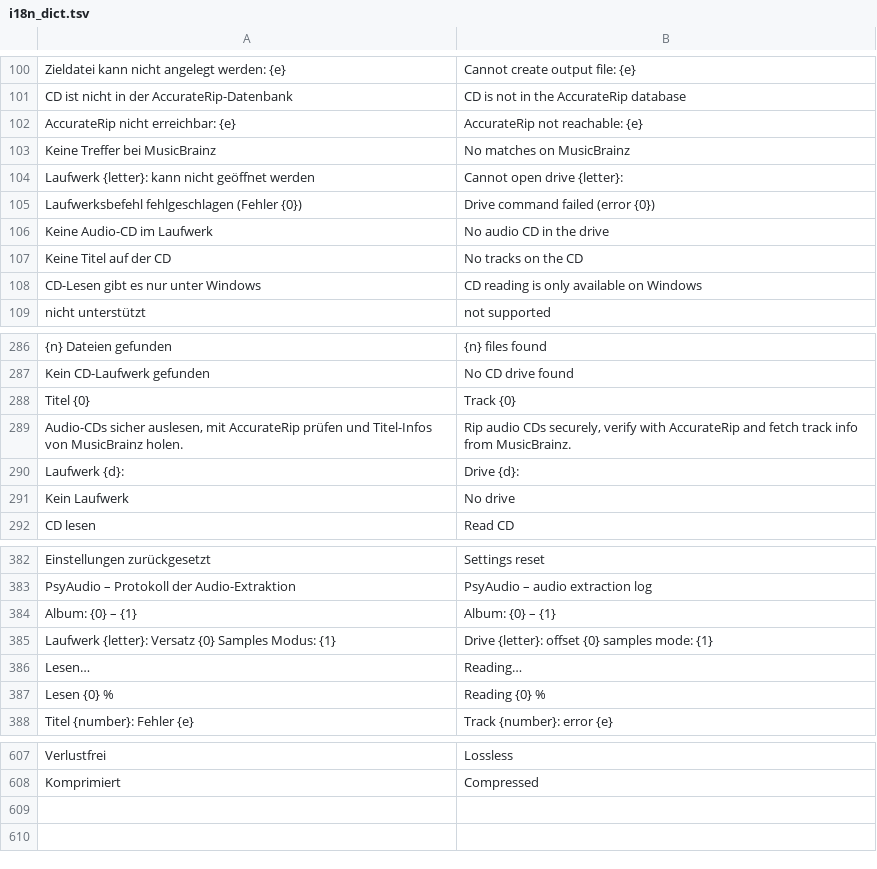
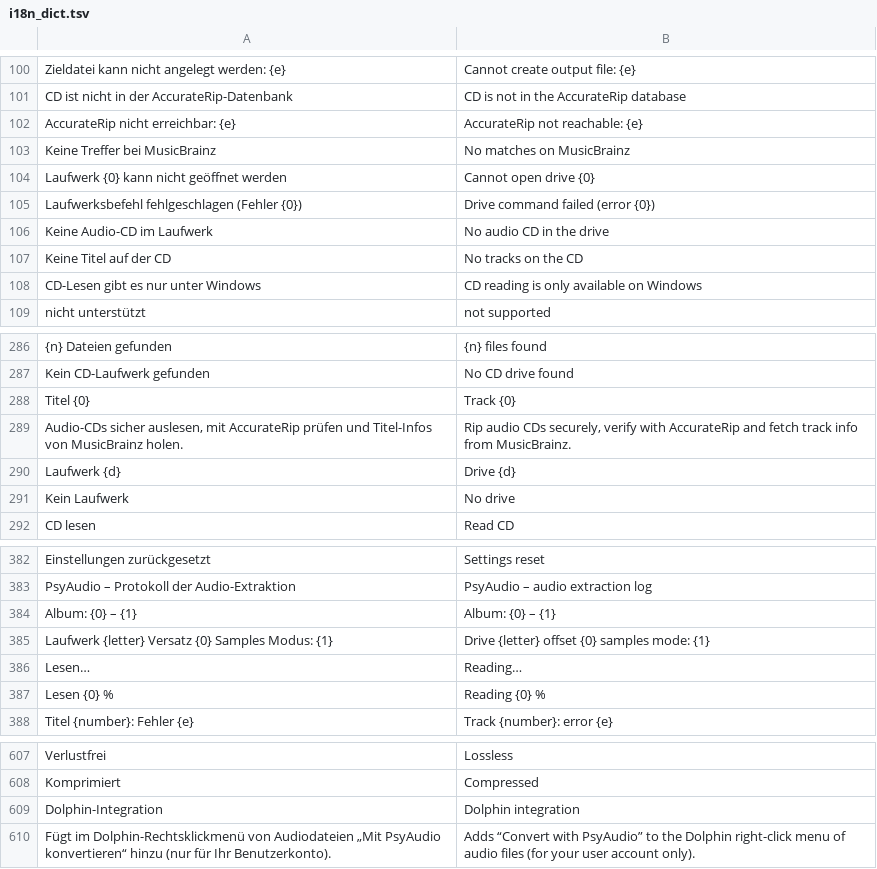
Before and after one commit to Psychotoxical/PsyAudio, a TSV file: tools/i18n_dict.tsv, drawn as a sheet; only a part is shown, gaps mark what is left out.

Commit message:
Linux: CD ripping, Dolphin menu and single instance
- CD ripper reads /dev/sr* through the kernel's CD-ROM ioctls
  (TOC, raw audio, eject); drives show as /dev/srN, Windows names unchanged
- Settings offer a Dolphin service menu for audio files on Linux
- A second start hands its files to the open window (flock on a lock file)
- Tests with Windows paths run on Windows only; the others no longer
  assume backslashes

```diff
--- a/tools/i18n_dict.tsv
+++ b/tools/i18n_dict.tsv
@@ -103,3 +103,3 @@ AccurateRip nicht erreichbar: {e}	AccurateRip not reachable: {e}
 Keine Treffer bei MusicBrainz	No matches on MusicBrainz
-Laufwerk {letter}: kann nicht geöffnet werden	Cannot open drive {letter}:
+Laufwerk {0} kann nicht geöffnet werden	Cannot open drive {0}
 Laufwerksbefehl fehlgeschlagen (Fehler {0})	Drive command failed (error {0})
@@ -289,3 +289,3 @@ Titel {0}	Track {0}
 Audio-CDs sicher auslesen, mit AccurateRip prüfen und Titel-Infos von MusicBrainz holen.	Rip audio CDs securely, verify with AccurateRip and fetch track info from MusicBrainz.
-Laufwerk {d}:	Drive {d}:
+Laufwerk {d}	Drive {d}
 Kein Laufwerk	No drive
@@ -384,3 +384,3 @@ PsyAudio – Protokoll der Audio-Extraktion	PsyAudio – audio extraction log
 Album: {0} – {1}	Album: {0} – {1}
-Laufwerk {letter}:  Versatz {0} Samples  Modus: {1}	Drive {letter}:  offset {0} samples  mode: {1}
+Laufwerk {letter}  Versatz {0} Samples  Modus: {1}	Drive {letter}  offset {0} samples  mode: {1}
 Lesen…	Reading…
@@ -608 +608,3 @@ Verlustfrei	Lossless
 Komprimiert	Compressed
+Dolphin-Integration	Dolphin integration
+Fügt im Dolphin-Rechtsklickmenü von Audiodateien „Mit PsyAudio konvertieren“ hinzu (nur für Ihr Benutzerkonto).	Adds “Convert with PsyAudio” to the Dolphin right-click menu of audio files (for your user account only).
```
Also changed, not shown: 9 other files.
